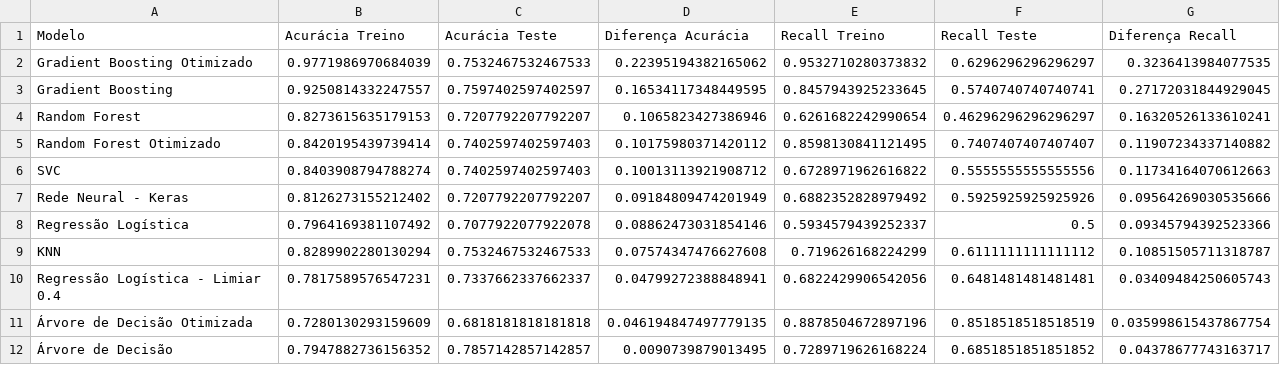
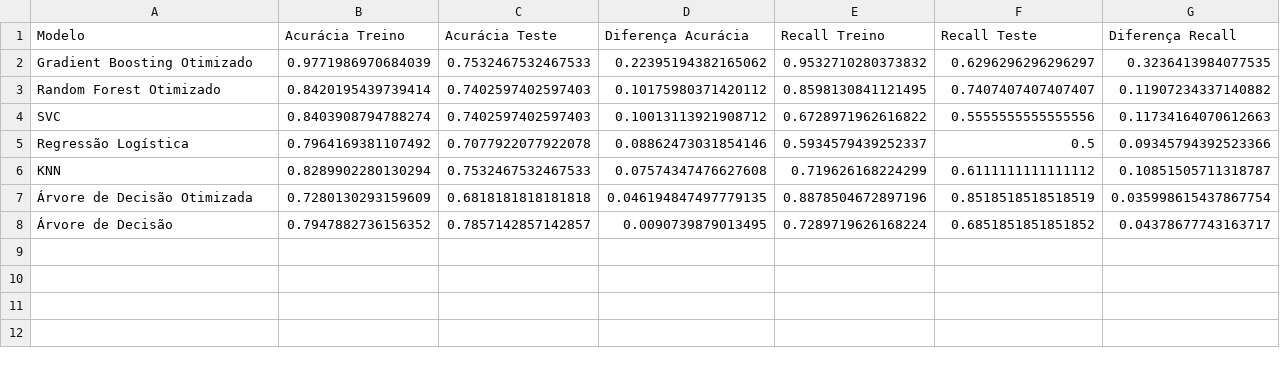
Before and after one commit to VictorHFMartins/Diabetes.IA, a CSV file: reports/analise_overfitting.csv, drawn as a sheet; the diff names each change by its address in the sheet, - before the commit and + after, or states it on an @@ line.

Commit message:
feat: adiciona overfitting e validacao cruzada na interface

```diff
--- a/reports/analise_overfitting.csv
+++ b/reports/analise_overfitting.csv
-row 3: Gradient Boosting | 0.9250814332247557 | 0.7597402597402597 | 0.16534117348449595 | 0.8457943925233645 | 0.5740740740740741 | 0.27172031844929045
-row 4: Random Forest | 0.8273615635179153 | 0.7207792207792207 | 0.1065823427386946 | 0.6261682242990654 | 0.46296296296296297 | 0.16320526133610241
-row 7: Rede Neural - Keras | 0.8126273155212402 | 0.7207792207792207 | 0.09184809474201949 | 0.6882352828979492 | 0.5925925925925926 | 0.09564269030535666
-row 10: Regressão Logística - Limiar 0.4 | 0.7817589576547231 | 0.7337662337662337 | 0.04799272388848941 | 0.6822429906542056 | 0.6481481481481481 | 0.03409484250605743
```
Also changed, not shown: 1 other file.
